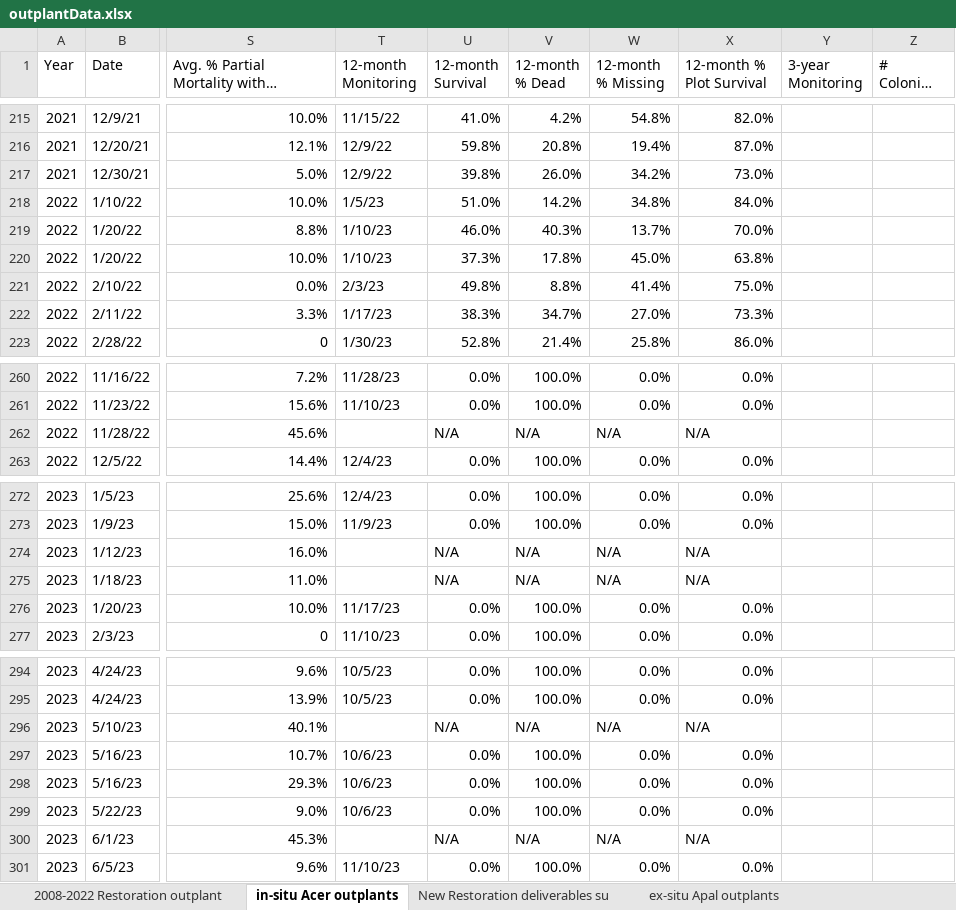
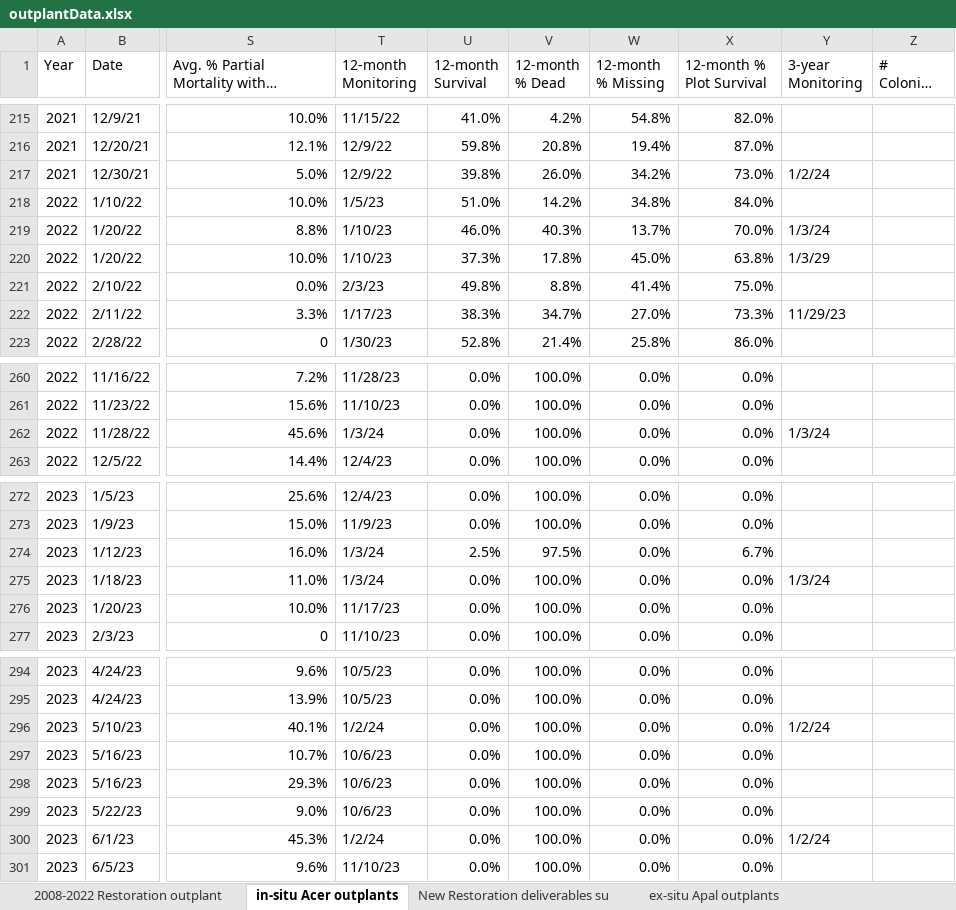
Before and after one commit to icombs2017/nfwfEdrMonitoring, an Excel workbook: data/outplantData.xlsx, sheet in-situ Acer outplants, drawn as a sheet; only a part is shown, gaps mark what is left out; long unchanged cells end in …; values as stored, in another font and other column widths than the file's, no cell formats; charts and pictures and conditional formats not drawn; the diff covers the shown part only; the diff names each change by its address in the sheet, - before the commit and + after, or states it on an @@ line.

```diff
--- a/data/outplantData.xlsx (sheet in-situ Acer outplants)
+++ b/data/outplantData.xlsx (sheet in-situ Acer outplants)
-Y217 (3-year Monitoring): (empty)
+Y217 (3-year Monitoring): 1/2/24
-Y219 (3-year Monitoring): (empty)
+Y219 (3-year Monitoring): 1/3/24
-Y220 (3-year Monitoring): (empty)
+Y220 (3-year Monitoring): 1/3/29
-Y222 (3-year Monitoring): (empty)
+Y222 (3-year Monitoring): 11/29/23
-T262 (12-month Monitoring): (empty)
+T262 (12-month Monitoring): 1/3/24
-U262 (12-month Survival): N/A
+U262 (12-month Survival): 0.0%
-V262 (12-month % Dead): N/A
+V262 (12-month % Dead): 100.0%
-W262 (12-month % Missing): N/A
+W262 (12-month % Missing): 0.0%
-X262 (12-month % Plot Survival): N/A
+X262 (12-month % Plot Survival): 0.0%
-Y262 (3-year Monitoring): (empty)
+Y262 (3-year Monitoring): 1/3/24
-T274:T275 (12-month Monitoring): (empty)
+T274:T275 (12-month Monitoring): 1/3/24
-U274 (12-month Survival): N/A
+U274 (12-month Survival): 2.5%
-V274 (12-month % Dead): N/A
+V274 (12-month % Dead): 97.5%
-W274:W275 (12-month % Missing): N/A
+W274:W275 (12-month % Missing): 0.0%
-X274 (12-month % Plot Survival): N/A
+X274 (12-month % Plot Survival): 6.7%
-U275 (12-month Survival): N/A
+U275 (12-month Survival): 0.0%
-V275 (12-month % Dead): N/A
+V275 (12-month % Dead): 100.0%
-X275 (12-month % Plot Survival): N/A
+X275 (12-month % Plot Survival): 0.0%
-Y275 (3-year Monitoring): (empty)
+Y275 (3-year Monitoring): 1/3/24
-T296 (12-month Monitoring): (empty)
+T296 (12-month Monitoring): 1/2/24
-U296 (12-month Survival): N/A
+U296 (12-month Survival): 0.0%
-V296 (12-month % Dead): N/A
+V296 (12-month % Dead): 100.0%
-W296 (12-month % Missing): N/A
+W296 (12-month % Missing): 0.0%
-X296 (12-month % Plot Survival): N/A
+X296 (12-month % Plot Survival): 0.0%
-Y296 (3-year Monitoring): (empty)
+Y296 (3-year Monitoring): 1/2/24
-T300 (12-month Monitoring): (empty)
+T300 (12-month Monitoring): 1/2/24
-U300 (12-month Survival): N/A
+U300 (12-month Survival): 0.0%
-V300 (12-month % Dead): N/A
+V300 (12-month % Dead): 100.0%
-W300 (12-month % Missing): N/A
+W300 (12-month % Missing): 0.0%
-X300 (12-month % Plot Survival): N/A
+X300 (12-month % Plot Survival): 0.0%
-Y300 (3-year Monitoring): (empty)
+Y300 (3-year Monitoring): 1/2/24
```
Also changed, not shown: 11 edited cells elsewhere in this sheet, sheet ex-situ Apal outplants, cell formats, 1 other file.
